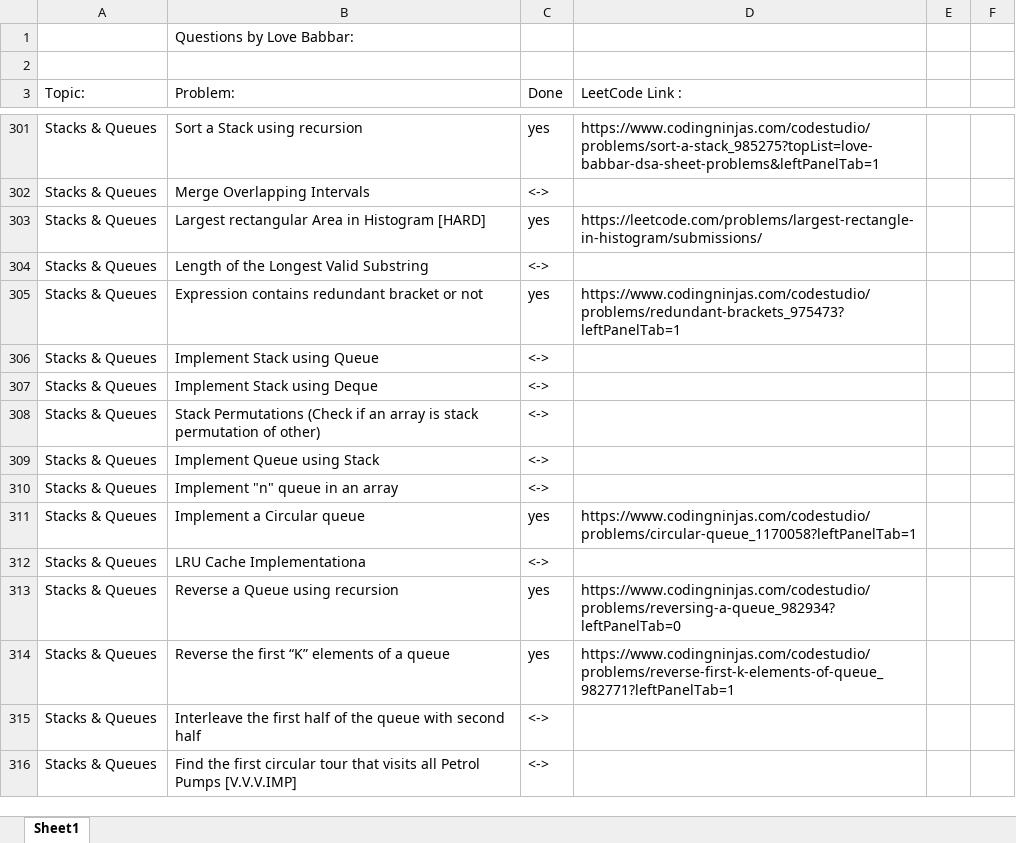
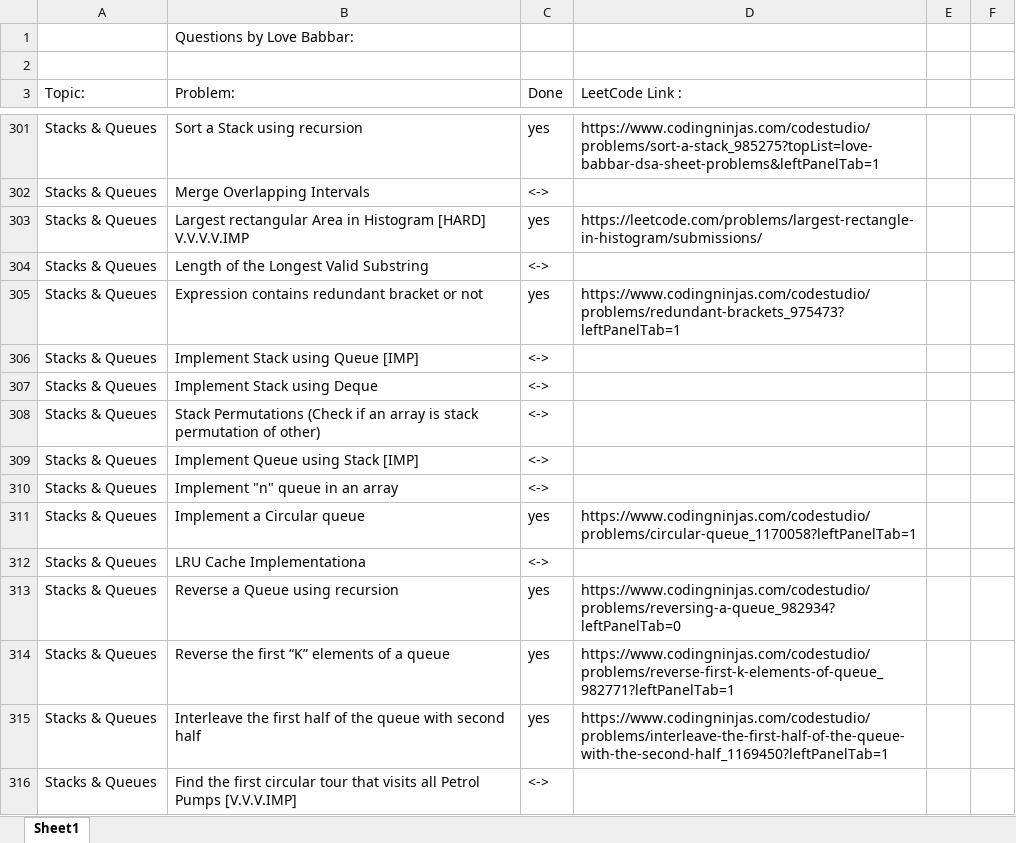
Before and after one commit to ancorp134/DSA, an Excel workbook: 450-QuestionSeries/FINAL450.xlsx, sheet Sheet1, drawn as a sheet; only a part is shown, gaps mark what is left out; values as stored, in another font and other column widths than the file's, no cell formats; the diff names each change by its address in the sheet, - before the commit and + after, or states it on an @@ line.

Commit message:
interleave first and second half of queuee

```diff
--- a/450-QuestionSeries/FINAL450.xlsx (sheet Sheet1)
+++ b/450-QuestionSeries/FINAL450.xlsx (sheet Sheet1)
-B303 (Problem:): …Histogram [HARD]
+B303 (Problem:): …Histogram [HARD] V.V.V.V.IMP
-B306 (Problem:): Implement Stack using Queue
+B306 (Problem:): Implement Stack using Queue [IMP]
-B309 (Problem:): Implement Queue using Stack
+B309 (Problem:): Implement Queue using Stack [IMP]
-C315 (Done): <->
+C315 (Done): yes
-D315 (LeetCode Link :): (empty)
+D315 (LeetCode Link :): https://www.codingninjas.com/codestudio/problems/interleave-the-first-half-of-the-queue-with-the-second-half_1169450?leftPanelTab=1
```
Also changed, not shown: cell formats.
